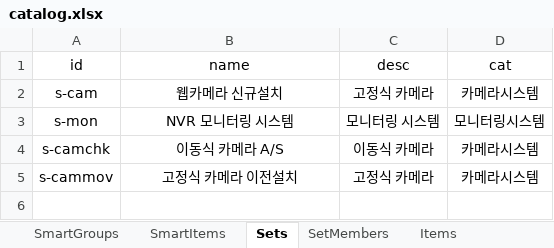
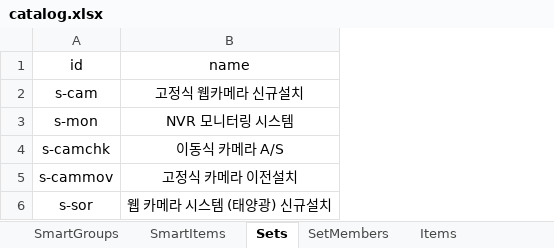
Before and after one commit to dshk9756-source/auto-est, an Excel workbook: data/catalog.xlsx, sheet Sets, drawn as a sheet; values as stored, in another font and other column widths than the file's, no borders; removed rows and columns are numbered as before the commit, all else as after; the diff names each change by its address in the sheet, - before the commit and + after, or states it on an @@ line.

```diff
--- a/data/catalog.xlsx (sheet Sets)
+++ b/data/catalog.xlsx (sheet Sets)
-column C (desc), rows 2-5: 고정식 카메라 | 모니터링 시스템 | 이동식 카메라 | 고정식 카메라
-column D (cat), rows 2-5: 카메라시스템 | 모니터링시스템 | 카메라시스템 | 카메라시스템
-B2 (name): 웹카메라 신규설치
+B2 (name): 고정식 웹카메라 신규설치
+row 6: s-sor | 웹 카메라 시스템 (태양광) 신규설치
```
Also changed, not shown: sheet SetMembers, sheet Items, sheet SmartItems, template/견적서.xlsx, 8 other files.
